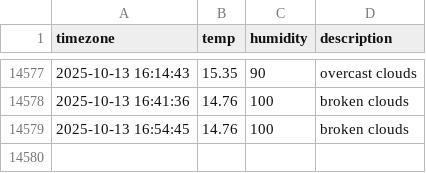
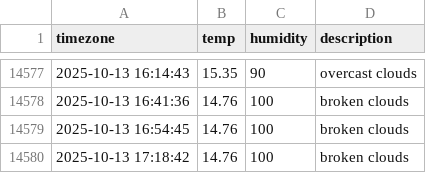
Before and after one commit to immune1029/seoul_weather, a CSV file: seoul_weather.csv, drawn as a sheet; only a part is shown, gaps mark what is left out; the diff names each change by its address in the sheet, - before the commit and + after, or states it on an @@ line.

```diff
--- a/seoul_weather.csv
+++ b/seoul_weather.csv
+row 14580: 2025-10-13 17:18:42 | 14.76 | 100 | broken clouds
```
